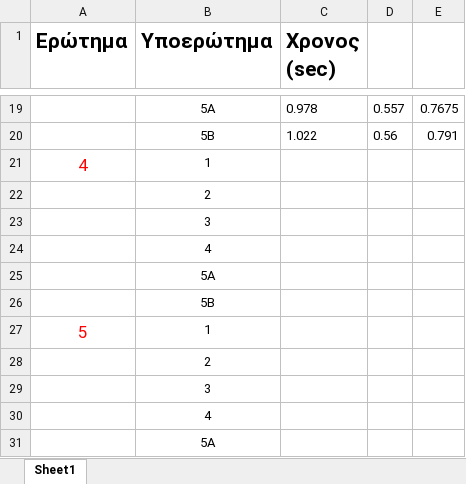
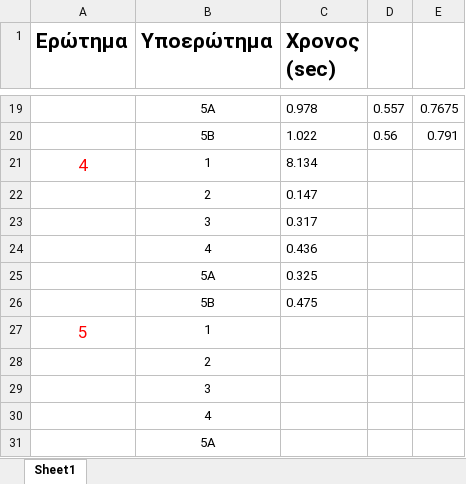
Before and after one commit to Noveboi/DBMS, an Excel workbook: Times.xlsx, sheet Sheet1, drawn as a sheet; only a part is shown, gaps mark what is left out; values as stored, in another font and other column widths than the file's, no borders; the diff names each change by its address in the sheet, - before the commit and + after, or states it on an @@ line.

Commit message:
more times :|

```diff
--- a/Times.xlsx (sheet Sheet1)
+++ b/Times.xlsx (sheet Sheet1)
-C21 (Χρονος (sec)): (empty)
+C21 (Χρονος (sec)): 8.134
-C22 (Χρονος (sec)): (empty)
+C22 (Χρονος (sec)): 0.147
-C23 (Χρονος (sec)): (empty)
+C23 (Χρονος (sec)): 0.317
-C24 (Χρονος (sec)): (empty)
+C24 (Χρονος (sec)): 0.436
-C25 (Χρονος (sec)): (empty)
+C25 (Χρονος (sec)): 0.325
-C26 (Χρονος (sec)): (empty)
+C26 (Χρονος (sec)): 0.475
```
